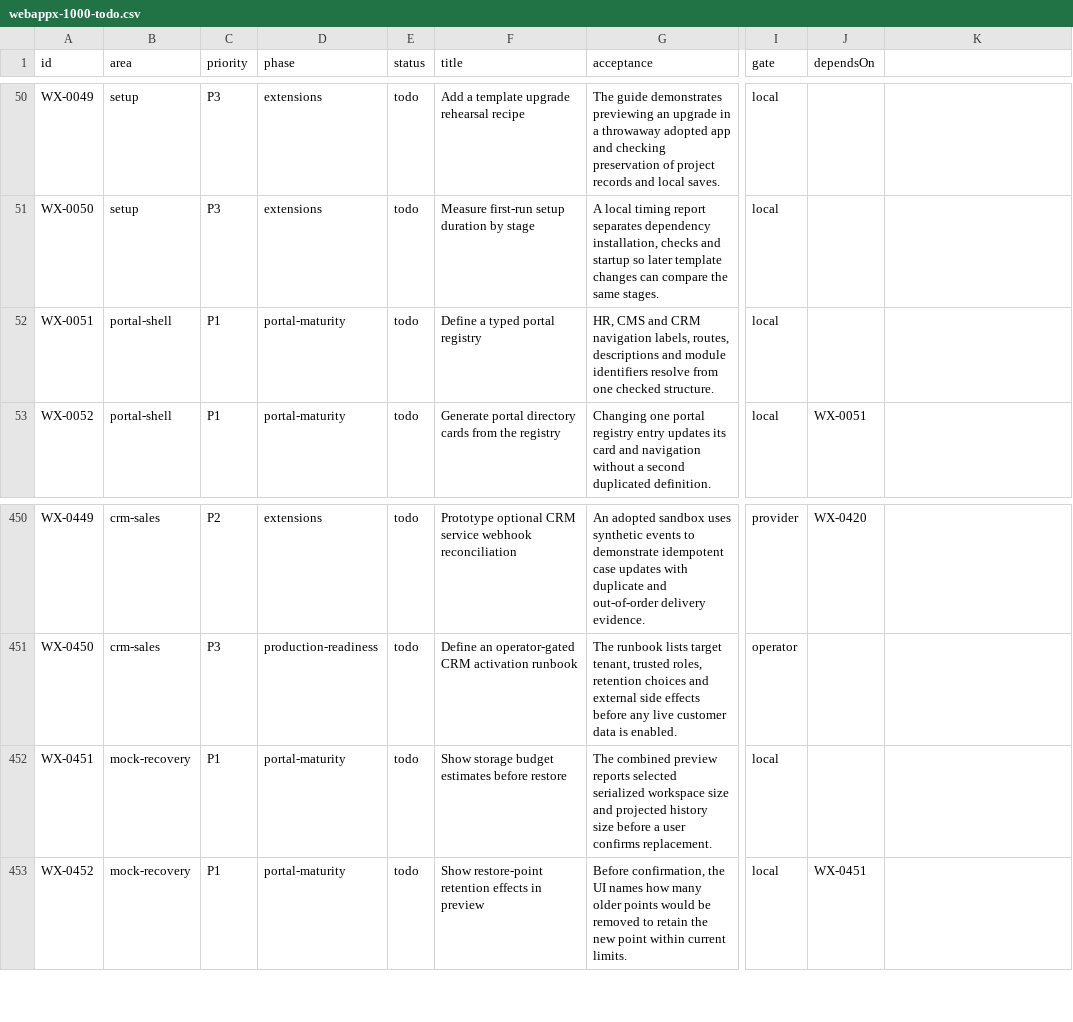
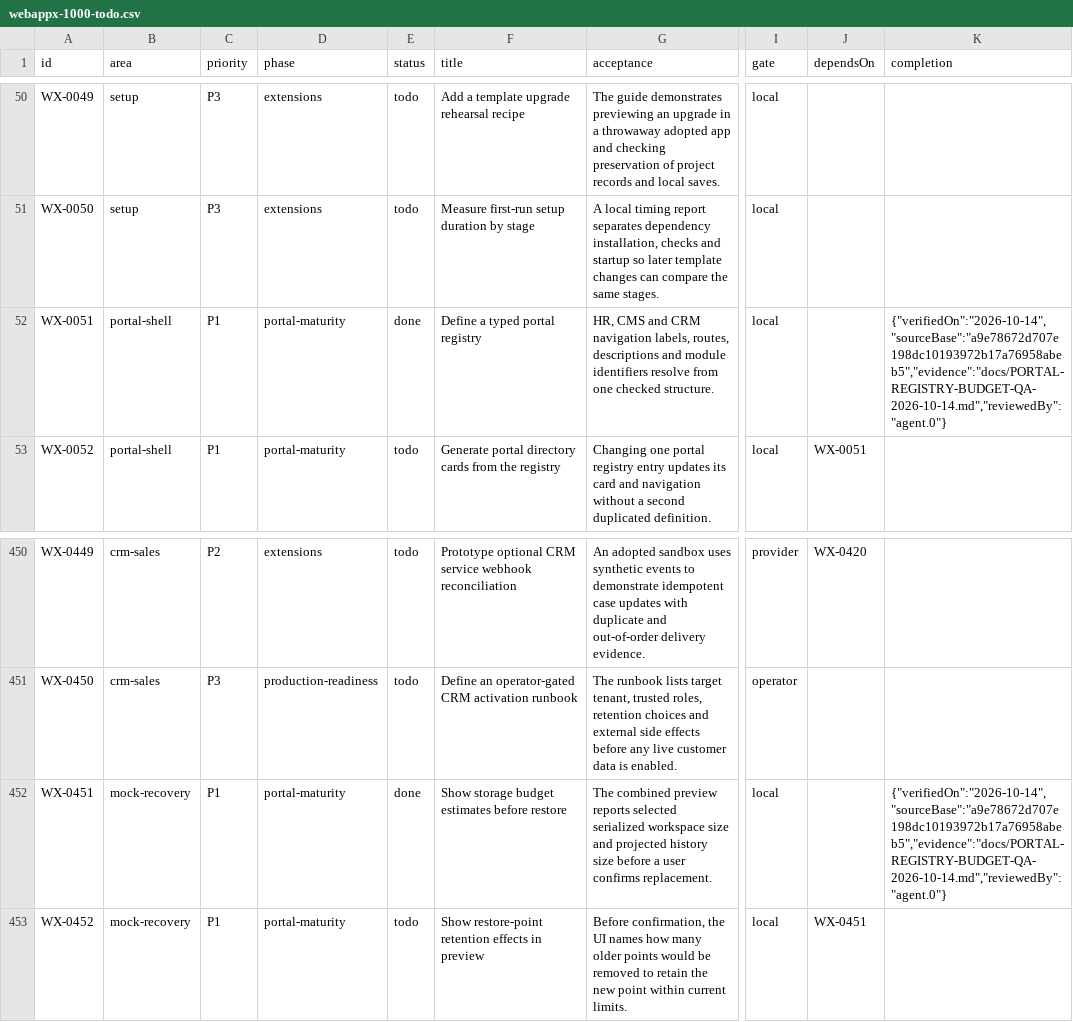
Before and after one commit to WayneTechLab/WebAppX, a CSV file: docs/backlog/webappx-1000-todo.csv, drawn as a sheet; only a part is shown, gaps mark what is left out; the diff names each change by its address in the sheet, - before the commit and + after, or states it on an @@ line.

Commit message:
feat: share portal registry and preview restore storage budgets

```diff
--- a/docs/backlog/webappx-1000-todo.csv
+++ b/docs/backlog/webappx-1000-todo.csv
-K1: (empty)
+K1: completion
-E52 (status): todo
+E52 (status): done
-K52 (completion): (empty)
+K52 (completion): {"verifiedOn":"2026-10-14","sourceBase":"a9e78672d707e198dc10193972b17a76958abeb5","evidence":"docs/PORTAL-REGISTRY-BUDGET-QA-2026-10-14.md","reviewedBy":"agent.0"}
-E452 (status): todo
+E452 (status): done
-K452 (completion): (empty)
+K452 (completion): {"verifiedOn":"2026-10-14","sourceBase":"a9e78672d707e198dc10193972b17a76958abeb5","evidence":"docs/PORTAL-REGISTRY-BUDGET-QA-2026-10-14.md","reviewedBy":"agent.0"}
```
Also changed, not shown: 41 other files.
